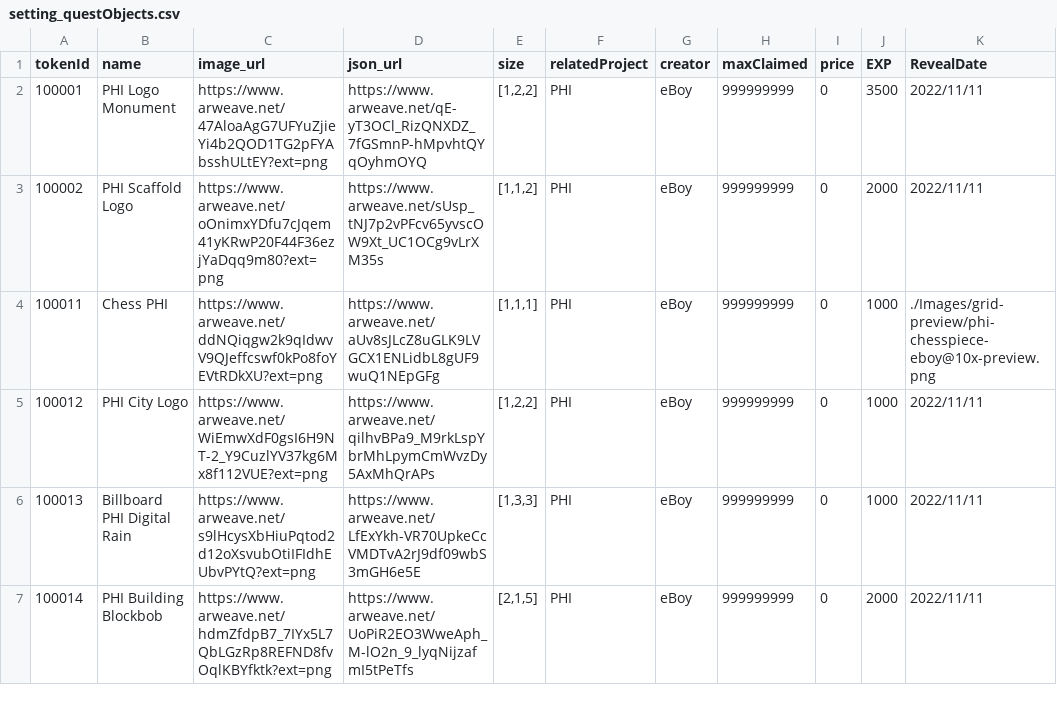
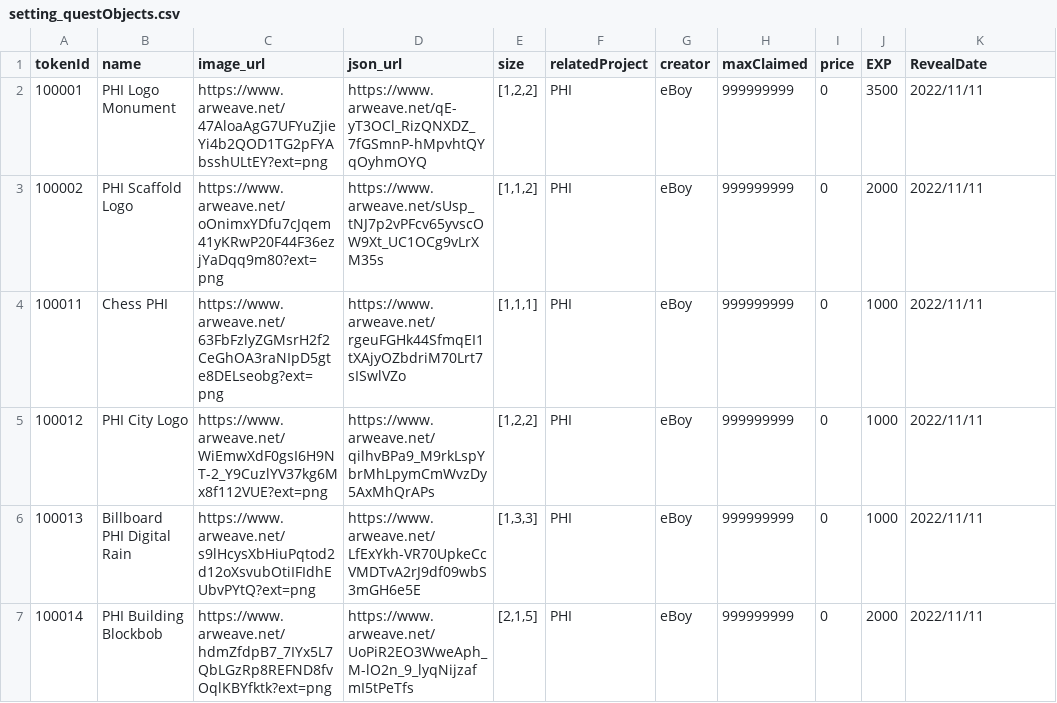
Before and after one commit to PHI-LABS-INC/Polygon-phi-contract, a CSV file: tasks/scripts/csv/setting_questObjects.csv, drawn as a sheet; only a part is shown; the diff covers the shown part only.

```diff
--- a/tasks/scripts/csv/setting_questObjects.csv
+++ b/tasks/scripts/csv/setting_questObjects.csv
@@ -3,3 +3,3 @@ tokenId,name,image_url,json_url,size,relatedProject,creator,maxClaimed,price,EXP
 100002,PHI Scaffold Logo,https://www.arweave.net/oOnimxYDfu7cJqem41yKRwP20F44F36ezjYaDqq9m80?ext=png,https://www.arweave.net/sUsp_tNJ7p2vPFcv65yvscOW9Xt_UC1OCg9vLrXM35s,"[1,1,2]",PHI,eBoy,999999999,0,2000,2022/11/11
-100011,Chess PHI,https://www.arweave.net/ddNQiqgw2k9qIdwvV9QJeffcswf0kPo8foYEVtRDkXU?ext=png,https://www.arweave.net/aUv8sJLcZ8uGLK9LVGCX1ENLidbL8gUF9wuQ1NEpGFg,"[1,1,1]",PHI,eBoy,999999999,0,1000,./Images/grid-preview/phi-chesspiece-eboy@10x-preview.png
+100011,Chess PHI,https://www.arweave.net/63FbFzlyZGMsrH2f2CeGhOA3raNIpD5gte8DELseobg?ext=png,https://www.arweave.net/rgeuFGHk44SfmqEI1tXAjyOZbdriM70Lrt7sISwlVZo,"[1,1,1]",PHI,eBoy,999999999,0,1000,2022/11/11
 100012,PHI City Logo,https://www.arweave.net/WiEmwXdF0gsI6H9NT-2_Y9CuzlYV37kg6Mx8f112VUE?ext=png,https://www.arweave.net/qilhvBPa9_M9rkLspYbrMhLpymCmWvzDy5AxMhQrAPs,"[1,2,2]",PHI,eBoy,999999999,0,1000,2022/11/11
```
Also changed, not shown: 21 edited cells elsewhere in this file, tasks/scripts/csv/setting_premiumObjects.csv.
